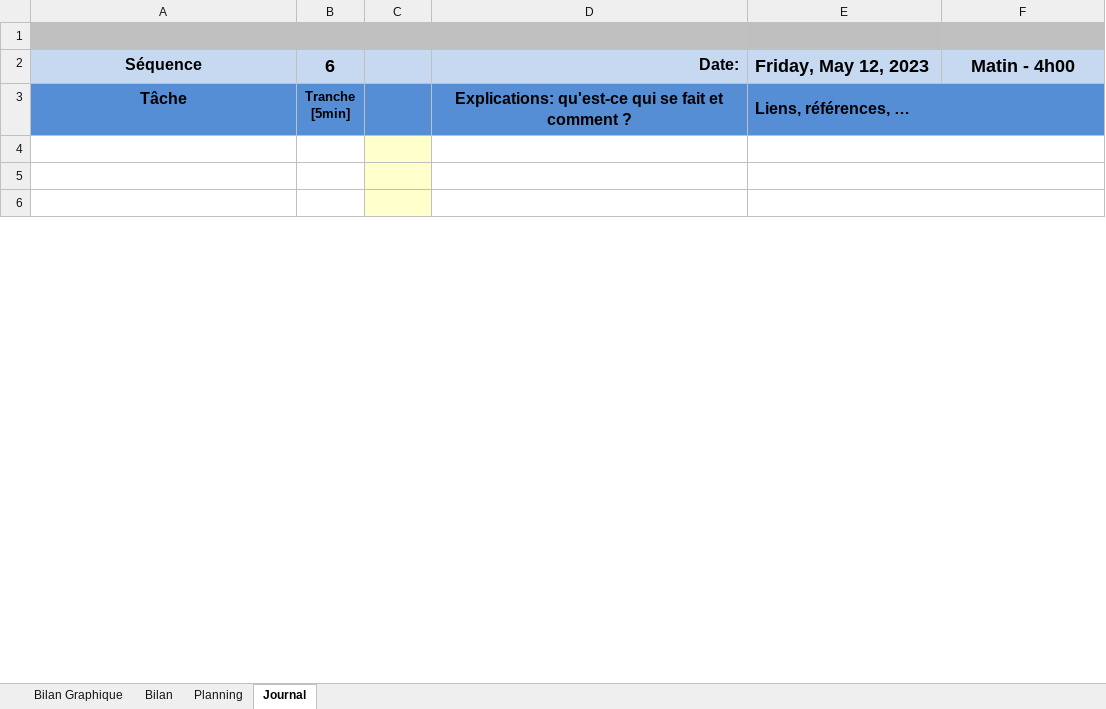
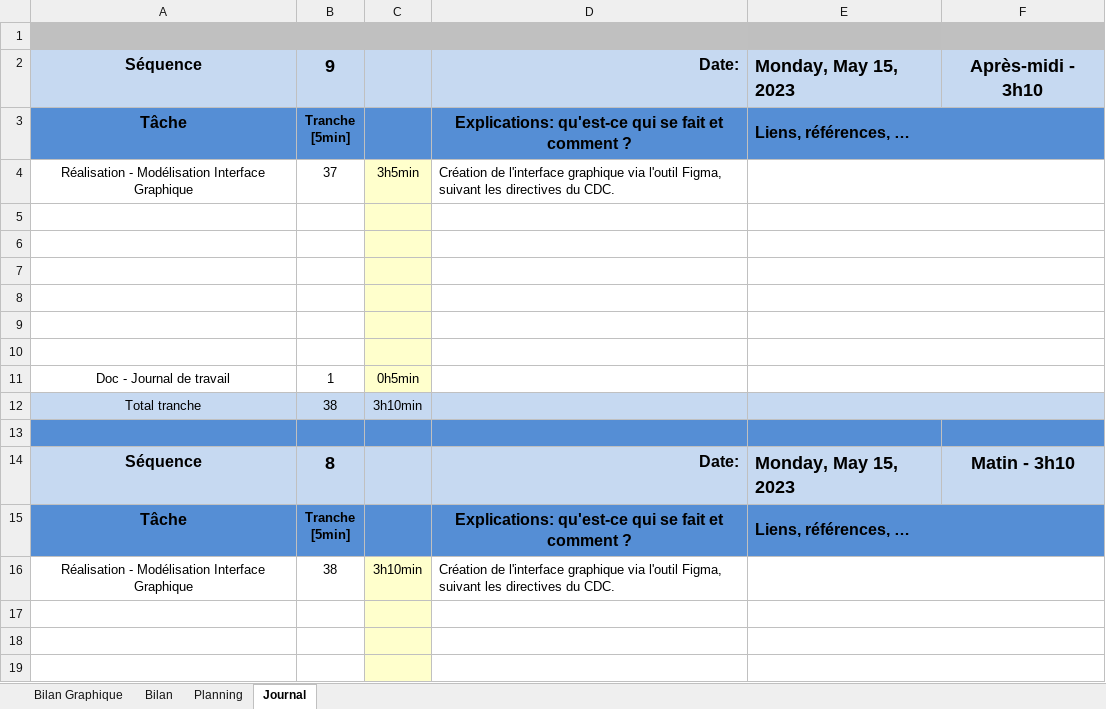
Before and after one commit to alessdangelo/tpi_gestock, an Excel workbook: docs/TPI-aledangelo_planif-jdt.xlsm, sheet Journal, drawn as a sheet; only a part is shown; values as stored, in another font and other column widths than the file's, no borders; charts and pictures and conditional formats not drawn; 1 other sheet too large or unreadable and not compared; ↵ is a line break in a cell; the diff covers the shown part only; the diff names each change by its address in the sheet, - before the commit and + after, or states it on an @@ line.

```diff
--- a/docs/TPI-aledangelo_planif-jdt.xlsm (sheet Journal)
+++ b/docs/TPI-aledangelo_planif-jdt.xlsm (sheet Journal)
-B2: 6
+B2: 9
-E2: Friday, May 12, 2023
+E2: Monday, May 15, 2023
-F2: Matin - 4h00
+F2: Après-midi - 3h10
+row 4: Réalisation - Modélisation Interface Graphique | 37 | 3h5min | Création de l'interface graphique via l'outil Figma, suivant les directives du CDC.
+row 5: (empty)
+row 6: (empty)
+row 7: (empty)
+row 8: (empty)
+row 9: (empty)
+row 10: (empty)
+row 11: Doc - Journal de travail | 1 | 0h5min
+row 12: Total tranche | 38 | 3h10min
+row 13: (empty)
+row 14: Séquence | 8 |  | Date: | Monday, May 15, 2023 | Matin - 3h10
+row 15: Tâche | Tranche ↵ [5min] |  | Explications: qu'est-ce qui se fait et comment ? | Liens, références, …
+row 16: Réalisation - Modélisation Interface Graphique | 38 | 3h10min | Création de l'interface graphique via l'outil Figma, suivant les directives du CDC.
```
Also changed, not shown: 24 added rows, 1 removed row, 11 edited cells, cell formats and merged cells elsewhere in this sheet, sheet Planning, formulas that keep their value, charts or pictures, 16 other files.
